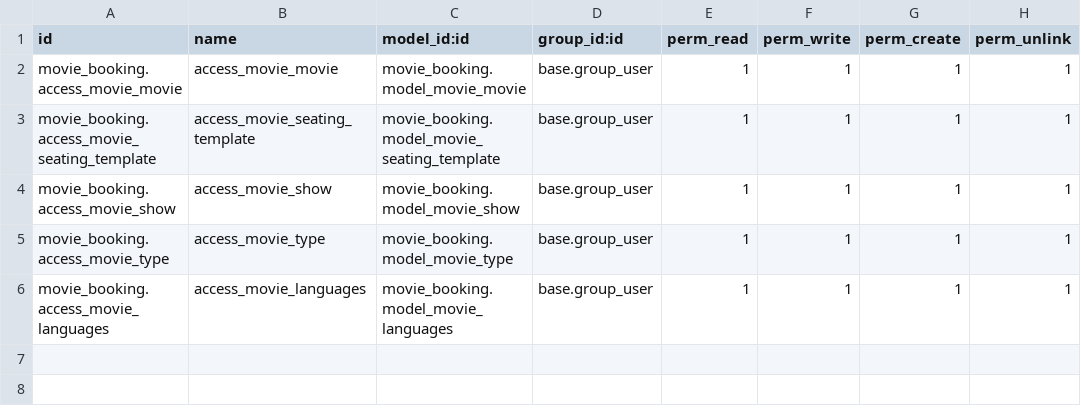
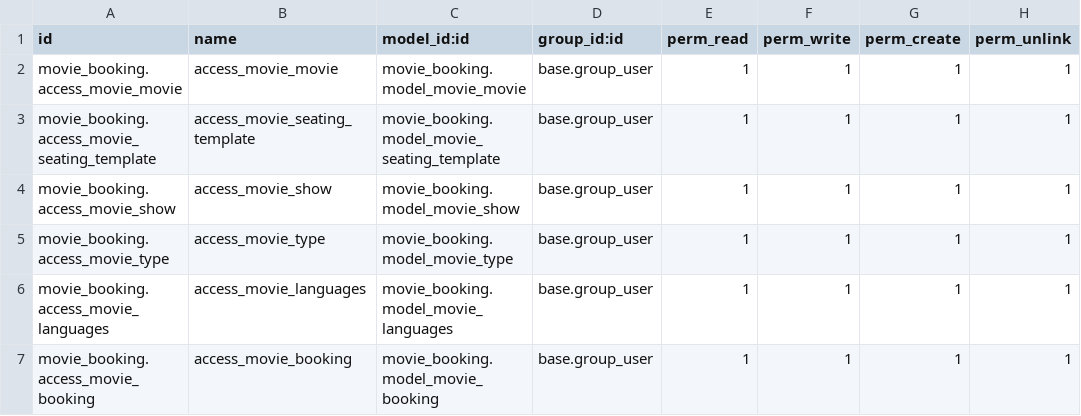
Before and after one commit to arva-odoo/Movie_booking, a CSV file: movie_booking/security/ir.model.access.csv, drawn as a sheet; the diff names each change by its address in the sheet, - before the commit and + after, or states it on an @@ line.

Commit message:
implementing kanban view in movie booking module and implement object method that randor the form view directly to another model.

```diff
--- a/movie_booking/security/ir.model.access.csv
+++ b/movie_booking/security/ir.model.access.csv
+row 7: movie_booking.access_movie_booking | access_movie_booking | movie_booking.model_movie_booking | base.group_user | 1 | 1 | 1 | 1
```
Also changed, not shown: 11 other files.
